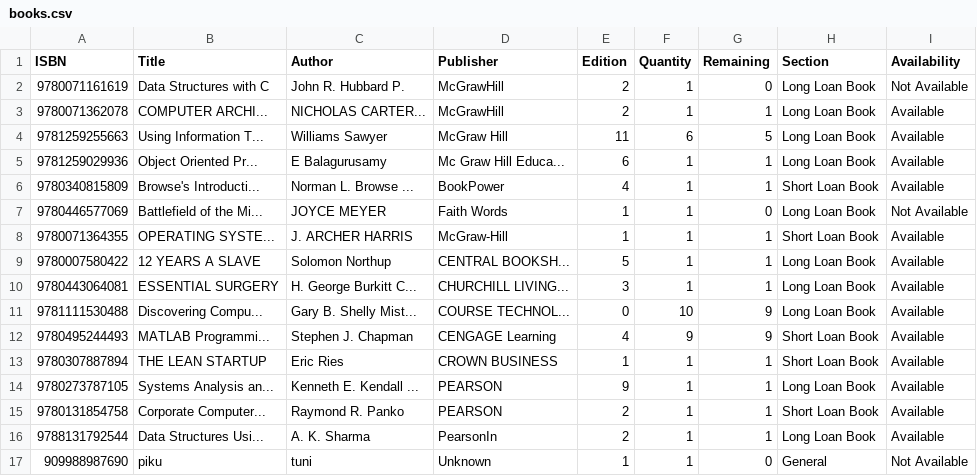
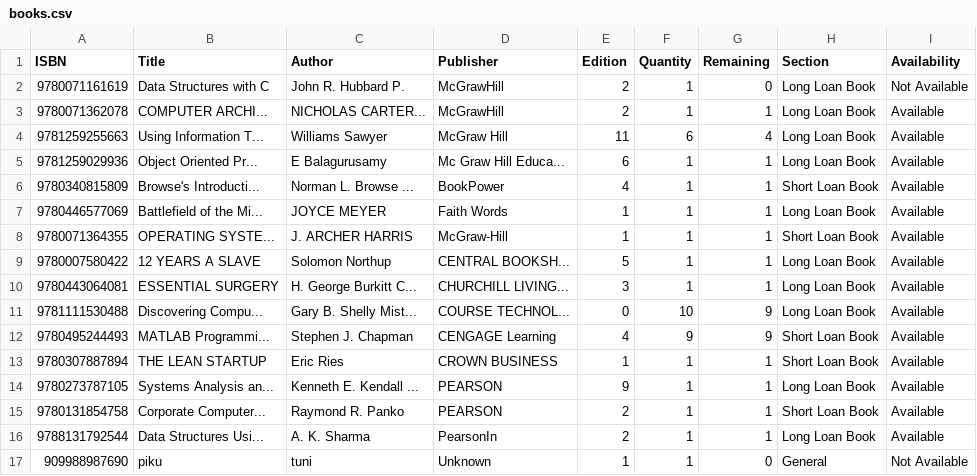
Before and after one commit to mehrinnasa/LibraryManagementSystem, a CSV file: data/books.csv, drawn as a sheet.

```diff
--- a/data/books.csv
+++ b/data/books.csv
@@ -3,6 +3,6 @@ ISBN,Title,Author,Publisher,Edition,Quantity,Remaining,Section,Availability
 9780071362078,COMPUTER ARCHI...,NICHOLAS CARTER...,McGrawHill,2,1,1,Long Loan Book,Available
-9781259255663,Using Information T...,Williams Sawyer,McGraw Hill,11,6,5,Long Loan Book,Available
+9781259255663,Using Information T...,Williams Sawyer,McGraw Hill,11,6,4,Long Loan Book,Available
 9781259029936,Object Oriented Pr...,E Balagurusamy,Mc Graw Hill Educa...,6,1,1,Long Loan Book,Available
 9780340815809,Browse's Introducti...,Norman L. Browse ...,BookPower,4,1,1,Short Loan Book,Available
-9780446577069,Battlefield of the Mi...,JOYCE MEYER,Faith Words,1,1,0,Long Loan Book,Not Available
+9780446577069,Battlefield of the Mi...,JOYCE MEYER,Faith Words,1,1,1,Long Loan Book,Available
 9780071364355,OPERATING SYSTE...,J. ARCHER HARRIS,McGraw-Hill,1,1,1,Short Loan Book,Available
```
Also changed, not shown: data/issueBooks.csv, 1 other file.
